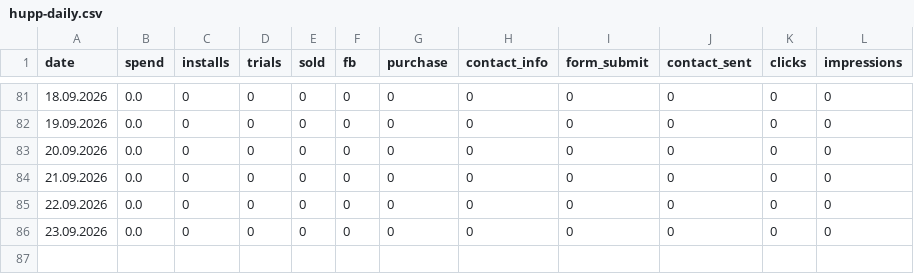
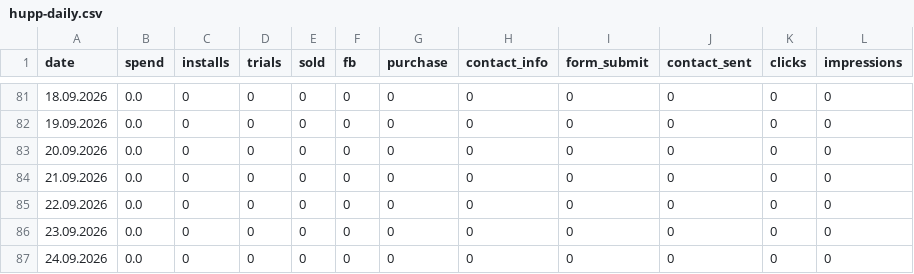
Before and after one commit to lusnikovvaceslav9-oss/hupp, a CSV file: data/hupp-daily.csv, drawn as a sheet; only a part is shown, gaps mark what is left out.

Commit message:
chore: auto-update Hupp feed data

```diff
--- a/data/hupp-daily.csv
+++ b/data/hupp-daily.csv
@@ -86 +86,2 @@ date,spend,installs,trials,sold,fb,purchase,contact_info,form_submit,contact_sen
 23.09.2026,0.0,0,0,0,0,0,0,0,0,0,0
+24.09.2026,0.0,0,0,0,0,0,0,0,0,0,0
```
Also changed, not shown: data/izdaniya-daily.csv, 4 other files.
